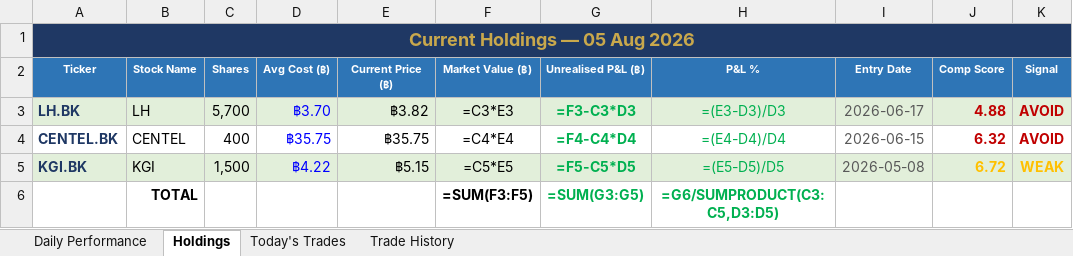
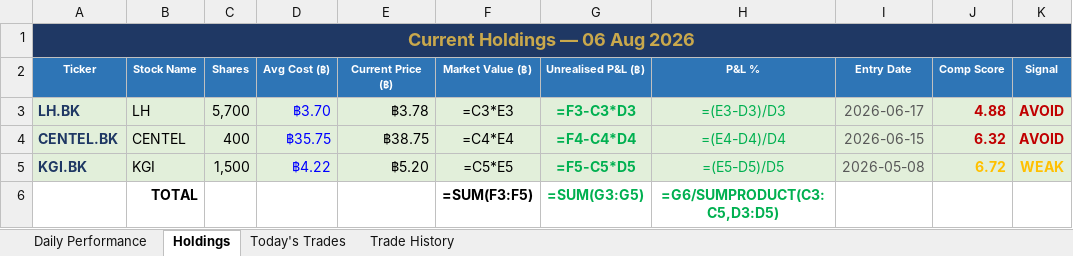
Before and after one commit to PP8825/thai-set-trading, an Excel workbook: Portfolio_Reports/Portfolio_Master.xlsx, sheet Holdings, drawn as a sheet; values as stored, in another font and other column widths than the file's, no borders; formulas without a stored value are shown as written; the diff names each change by its address in the sheet, - before the commit and + after, or states it on an @@ line.

```diff
--- a/Portfolio_Reports/Portfolio_Master.xlsx (sheet Holdings)
+++ b/Portfolio_Reports/Portfolio_Master.xlsx (sheet Holdings)
-A1 (Ticker): Current Holdings — 05 Aug 2026
+A1 (Ticker): Current Holdings — 06 Aug 2026
-E3 (Current Price (฿)): ฿3.82
+E3 (Current Price (฿)): ฿3.78
-A4:K4 fill: none
+A4:K4 fill: #E2EFDA
-E4 (Current Price (฿)): ฿35.75
+E4 (Current Price (฿)): ฿38.75
-E5 (Current Price (฿)): ฿5.15
+E5 (Current Price (฿)): ฿5.20
```
Also changed, not shown: sheet Daily Performance, sheet Today's Trades, 1 other file.
